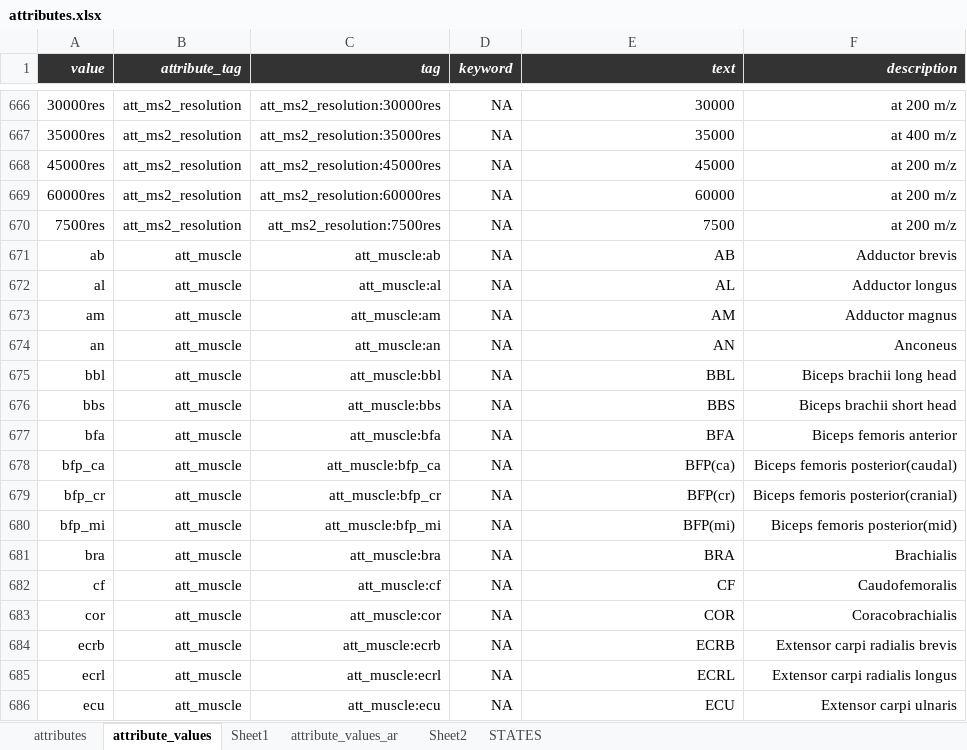
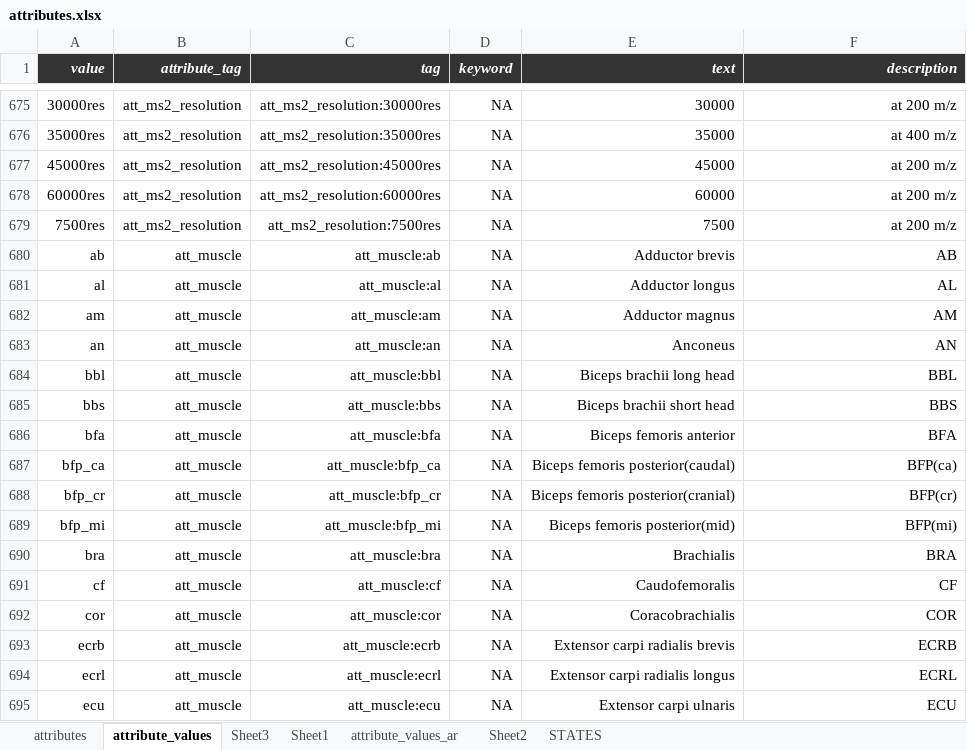
Before and after one commit to hnolCol/mitocube-backend, an Excel workbook: resources/attributes/attributes.xlsx, sheet attribute_values, drawn as a sheet; only a part is shown, gaps mark what is left out; values as stored, in another font and other column widths than the file's, no borders; conditional formats not drawn; addresses are those after the commit; the diff covers the shown part only; the diff names each change by its address in the sheet, - before the commit and + after, or states it on an @@ line.

```diff
--- a/resources/attributes/attributes.xlsx (sheet attribute_values)
+++ b/resources/attributes/attributes.xlsx (sheet attribute_values)
+sheet tab: Sheet3
-E680 (text): AB
+E680 (text): Adductor brevis
-F680 (description): Adductor brevis
+F680 (description): AB
-E681 (text): AL
+E681 (text): Adductor longus
-F681 (description): Adductor longus
+F681 (description): AL
-E682 (text): AM
+E682 (text): Adductor magnus
-F682 (description): Adductor magnus
+F682 (description): AM
-E683 (text): AN
+E683 (text): Anconeus
-F683 (description): Anconeus
+F683 (description): AN
-E684 (text): BBL
+E684 (text): Biceps brachii long head
-F684 (description): Biceps brachii long head
+F684 (description): BBL
-E685 (text): BBS
+E685 (text): Biceps brachii short head
-F685 (description): Biceps brachii short head
+F685 (description): BBS
-E686 (text): BFA
+E686 (text): Biceps femoris anterior
-F686 (description): Biceps femoris anterior
+F686 (description): BFA
-E687 (text): BFP(ca)
+E687 (text): Biceps femoris posterior(caudal)
-F687 (description): Biceps femoris posterior(caudal)
+F687 (description): BFP(ca)
-E688 (text): BFP(cr)
+E688 (text): Biceps femoris posterior(cranial)
-F688 (description): Biceps femoris posterior(cranial)
+F688 (description): BFP(cr)
-E689 (text): BFP(mi)
+E689 (text): Biceps femoris posterior(mid)
-F689 (description): Biceps femoris posterior(mid)
+F689 (description): BFP(mi)
-E690 (text): BRA
+E690 (text): Brachialis
-F690 (description): Brachialis
+F690 (description): BRA
-E691 (text): CF
+E691 (text): Caudofemoralis
-F691 (description): Caudofemoralis
+F691 (description): CF
-E692 (text): COR
+E692 (text): Coracobrachialis
-F692 (description): Coracobrachialis
+F692 (description): COR
-E693 (text): ECRB
+E693 (text): Extensor carpi radialis brevis
-F693 (description): Extensor carpi radialis brevis
+F693 (description): ECRB
-E694 (text): ECRL
+E694 (text): Extensor carpi radialis longus
-F694 (description): Extensor carpi radialis longus
+F694 (description): ECRL
-E695 (text): ECU
+E695 (text): Extensor carpi ulnaris
-F695 (description): Extensor carpi ulnaris
+F695 (description): ECU
```
Also changed, not shown: 18 added rows, 5 removed rows and 100 edited cells elsewhere in this sheet, sheet attributes, formulas that keep their value, 2 other files.
